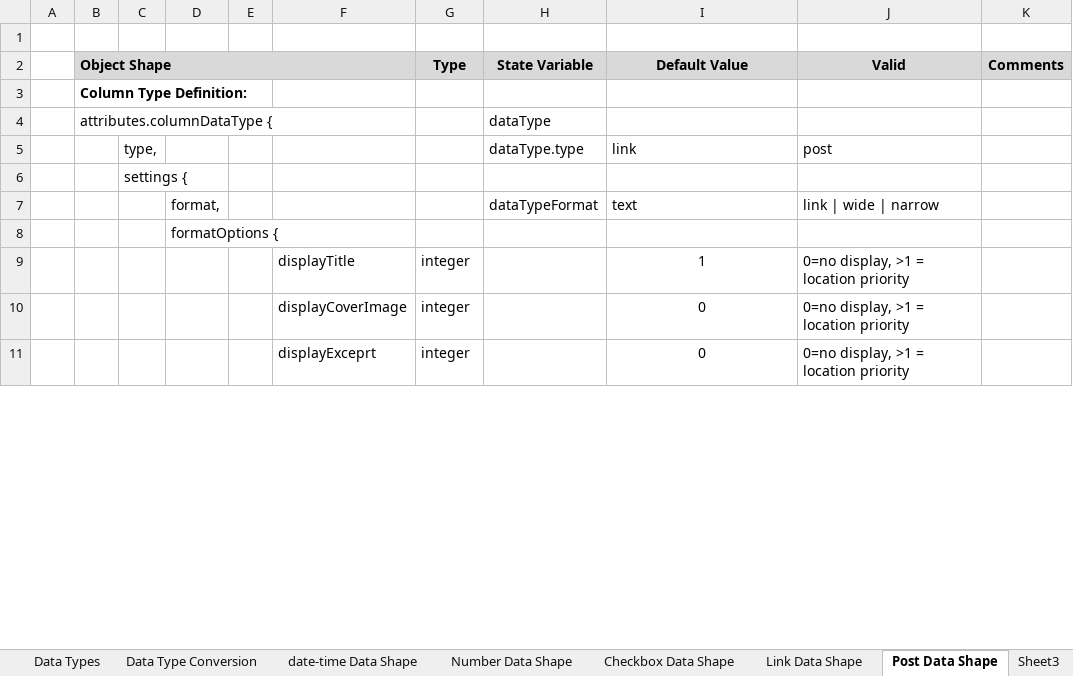
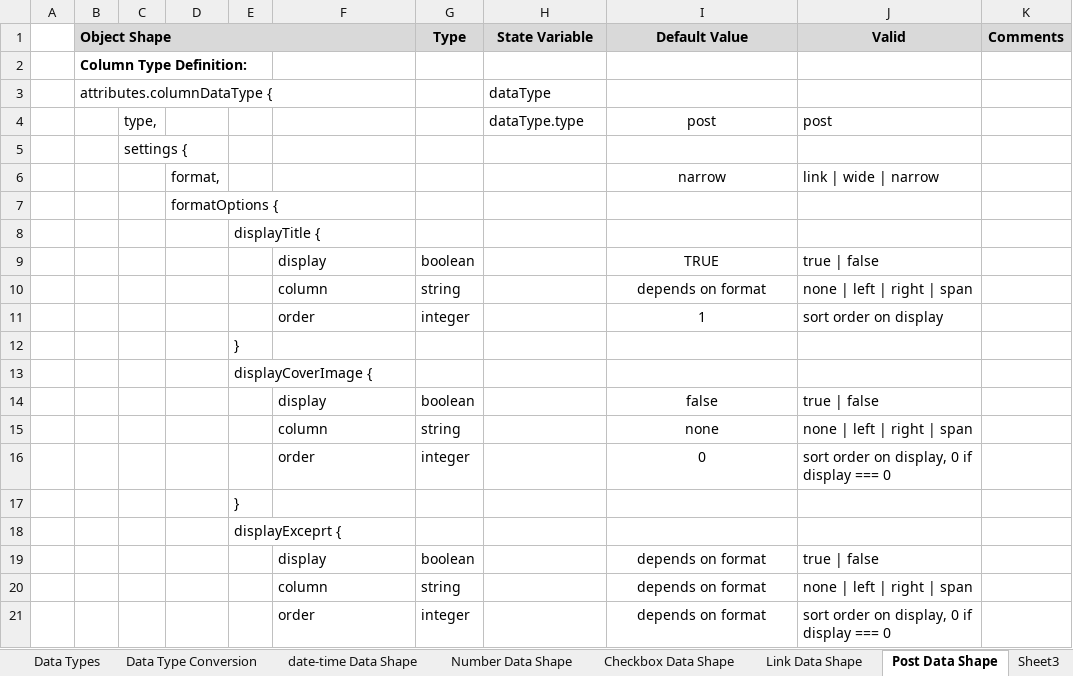
Before and after one commit to gschaub/dynamic-tables, an Excel workbook: Development Docs/ToDo.xlsx, sheet Post Data Shape, drawn as a sheet; only a part is shown; values as stored, in another font and other column widths than the file's, no borders; removed rows and columns are numbered as before the commit, all else as after; the diff covers the shown part only; the diff names each change by its address in the sheet, - before the commit and + after, or states it on an @@ line.

Commit message:
Added table description to schema

```diff
--- a/Development Docs/ToDo.xlsx (sheet Post Data Shape)
+++ b/Development Docs/ToDo.xlsx (sheet Post Data Shape)
-row 1: (empty)
-I4 (Default Value): link
+I4 (Default Value): post
-I4 alignment: left
+I4 alignment: center
-H6 (State Variable): dataTypeFormat
+H6 (State Variable): (empty)
-I6 (Default Value): text
+I6 (Default Value): narrow
-I6 alignment: left
+I6 alignment: center
+row 8:  |  |  |  | displayTitle {
+row 9:  |  |  |  |  | display | boolean |  | TRUE | true | false
+row 10:  |  |  |  |  | column | string |  | depends on format | none | left | right | span
-F11: displayTitle
+F11: order
-J11 (Valid): 0=no display, >1 = location priority
+J11 (Valid): sort order on display
+row 12:  |  |  |  | }
+row 13:  |  |  |  | displayCoverImage {
+row 14:  |  |  |  |  | display | boolean |  | false | true | false
+row 15:  |  |  |  |  | column | string |  | none | none | left | right | span
-F16: displayCoverImage
+F16: order
-J16 (Valid): 0=no display, >1 = location priority
+J16 (Valid): sort order on display, 0 if display === 0
-row 11:  |  |  |  |  | displayExceprt | integer |  | 0 | 0=no display, >1 = location priority
+row 17:  |  |  |  | }
+row 18:  |  |  |  | displayExceprt {
+row 19:  |  |  |  |  | display | boolean |  | depends on format | true | false
+row 20:  |  |  |  |  | column | string |  | depends on format | none | left | right | span
+row 21:  |  |  |  |  | order | integer |  | depends on format | sort order on display, 0 if display === 0
```
Also changed, not shown: 18 added rows, 4 removed rows, 8 edited cells and cell formats elsewhere in this sheet, sheet Prioritized List, sheet Data Types, hidden cells, 24 other files.
